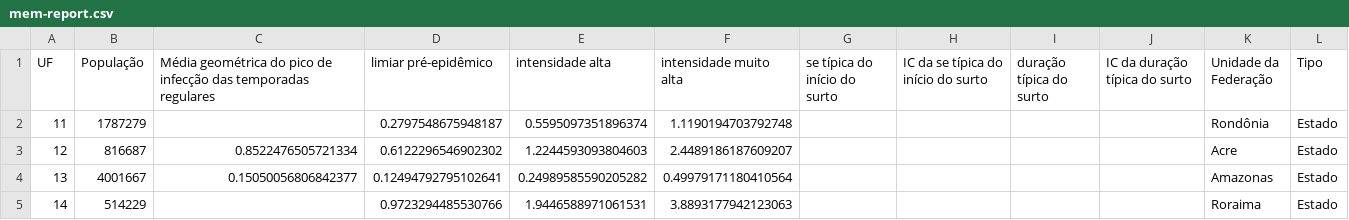
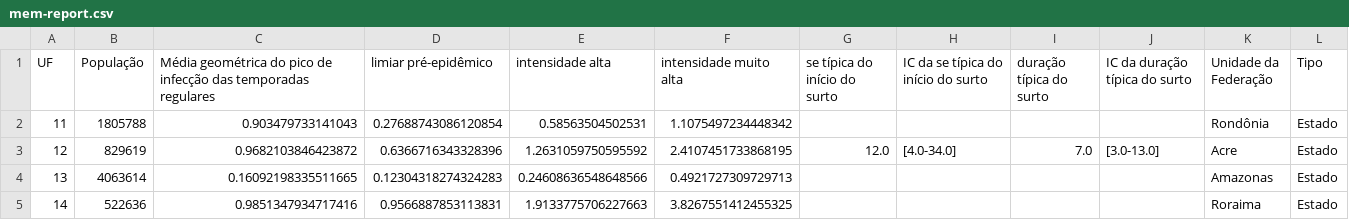
Before and after one commit to FluVigilanciaBR/fludashboard, a CSV file: data/mem-report.csv, drawn as a sheet; only a part is shown; the diff covers the shown part only.

```diff
--- a/data/mem-report.csv
+++ b/data/mem-report.csv
@@ -1,5 +1,5 @@
 UF,População,Média geométrica do pico de infecção das temporadas regulares,limiar pré-epidêmico,intensidade alta,intensidade muito alta,se típica do início do surto,IC da se típica do início do surto,duração típica do surto,IC da duração típica do surto,Unidade da Federação,Tipo
-11,1787279,,0.2797548675948187,0.5595097351896374,1.1190194703792748,,,,,Rondônia,Estado
-12,816687,0.8522476505721334,0.6122296546902302,1.2244593093804603,2.4489186187609207,,,,,Acre,Estado
-13,4001667,0.15050056806842377,0.12494792795102641,0.24989585590205282,0.49979171180410564,,,,,Amazonas,Estado
-14,514229,,0.9723294485530766,1.9446588971061531,3.8893177942123063,,,,,Roraima,Estado
+11,1805788,0.903479733141043,0.27688743086120854,0.58563504502531,1.1075497234448342,,,,,Rondônia,Estado
+12,829619,0.9682103846423872,0.6366716343328396,1.2631059750595592,2.4107451733868195,12.0,[4.0-34.0],7.0,[3.0-13.0],Acre,Estado
+13,4063614,0.16092198335511665,0.12304318274324283,0.24608636548648566,0.4921727309729713,,,,,Amazonas,Estado
+14,522636,0.9851347934717416,0.9566887853113831,1.9133775706227663,3.8267551412455325,,,,,Roraima,Estado
```
Also changed, not shown: 128 edited cells elsewhere in this file, data/mem-typical.csv, 1 other file.
